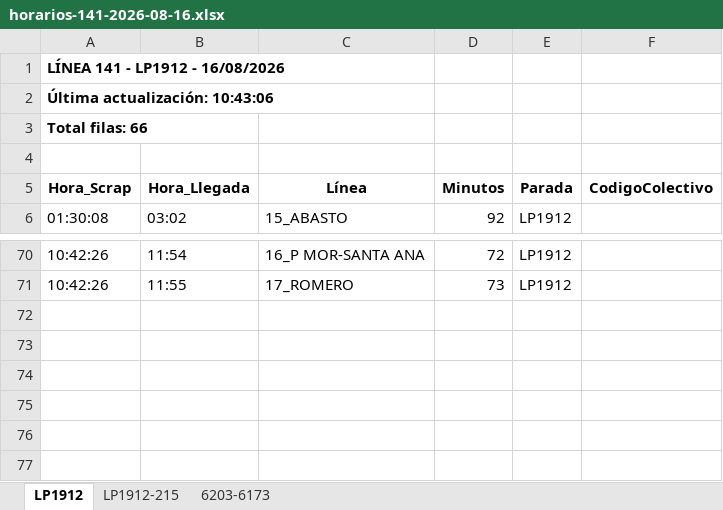
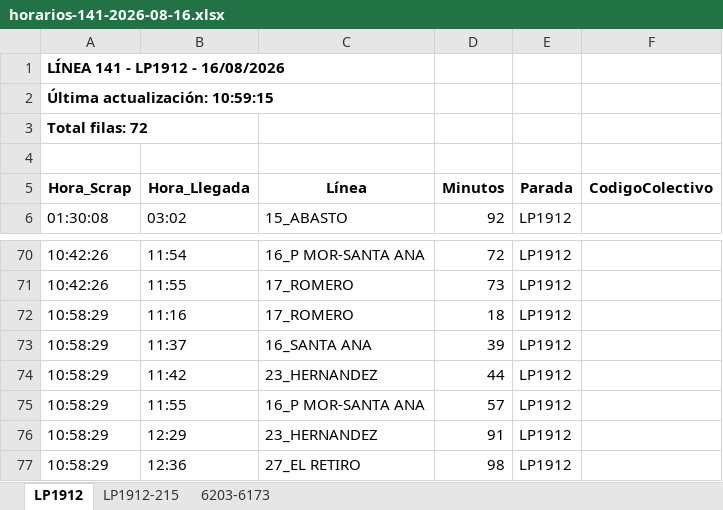
Before and after one commit to palomac00/recolector-colectivos, an Excel workbook: data/horarios-141-2026-08-16.xlsx, sheet LP1912, drawn as a sheet; only a part is shown, gaps mark what is left out; values as stored, in another font and other column widths than the file's, no borders; the diff names each change by its address in the sheet, - before the commit and + after, or states it on an @@ line.

```diff
--- a/data/horarios-141-2026-08-16.xlsx (sheet LP1912)
+++ b/data/horarios-141-2026-08-16.xlsx (sheet LP1912)
-A2 (Hora_Scrap): Última actualización: 10:43:06
+A2 (Hora_Scrap): Última actualización: 10:59:15
-A3 (Hora_Scrap): Total filas: 66
+A3 (Hora_Scrap): Total filas: 72
+row 72: 10:58:29 | 11:16 | 17_ROMERO | 18 | LP1912
+row 73: 10:58:29 | 11:37 | 16_SANTA ANA | 39 | LP1912
+row 74: 10:58:29 | 11:42 | 23_HERNANDEZ | 44 | LP1912
+row 75: 10:58:29 | 11:55 | 16_P MOR-SANTA ANA | 57 | LP1912
+row 76: 10:58:29 | 12:29 | 23_HERNANDEZ | 91 | LP1912
+row 77: 10:58:29 | 12:36 | 27_EL RETIRO | 98 | LP1912
```
Also changed, not shown: sheet LP1912-215, sheet 6203-6173, 2 other files.
